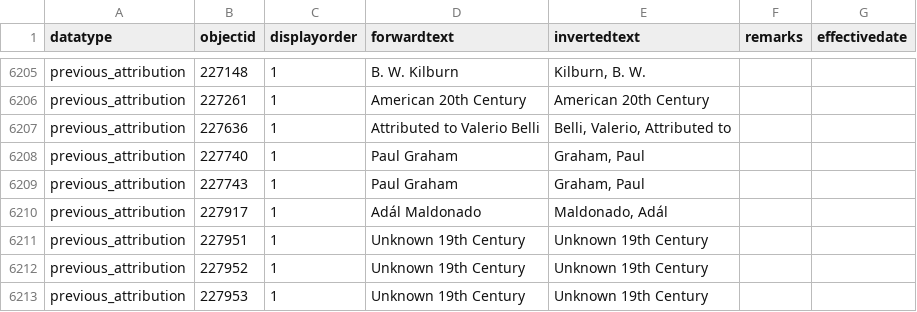
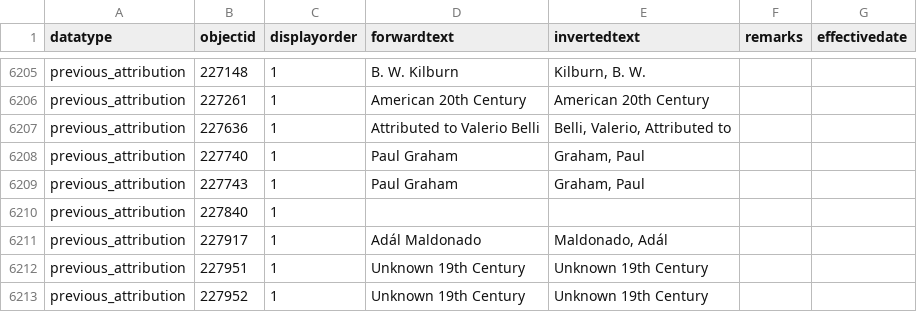
Before and after one commit to NationalGalleryOfArt/opendata, a CSV file: data/objects_historical_data.csv, drawn as a sheet; only a part is shown, gaps mark what is left out; the shorter side is filled out with more unchanged rows; the diff names each change by its address in the sheet, - before the commit and + after, or states it on an @@ line.

Commit message:
2026-10-16 data export

```diff
--- a/data/objects_historical_data.csv
+++ b/data/objects_historical_data.csv
+row 6210: previous_attribution | 227840 | 1
```
Also changed, not shown: 9 other files.
